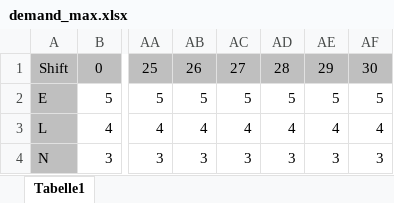
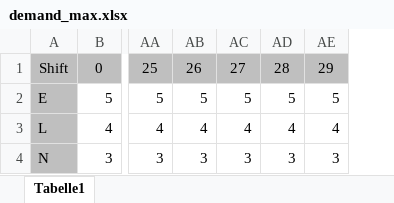
Before and after one commit to LinusLinusDev/master-thesis-nurse-scheduling, an Excel workbook: demand_max.xlsx, sheet Tabelle1, drawn as a sheet; only a part is shown, gaps mark what is left out; values as stored, in another font and other column widths than the file's, no borders; the diff names each change by its address in the sheet, - before the commit and + after, or states it on an @@ line.

```diff
--- a/demand_max.xlsx (sheet Tabelle1)
+++ b/demand_max.xlsx (sheet Tabelle1)
-column AF, rows 1-4: 30 | 5 | 4 | 3
```
Also changed, not shown: demand_min.xlsx, preferences.xlsx, 9 other files.
